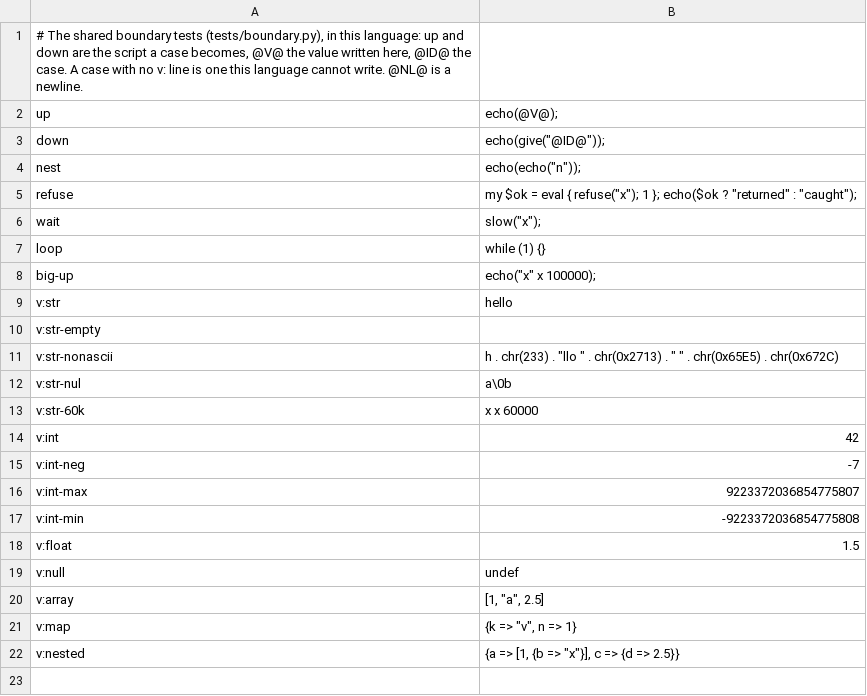
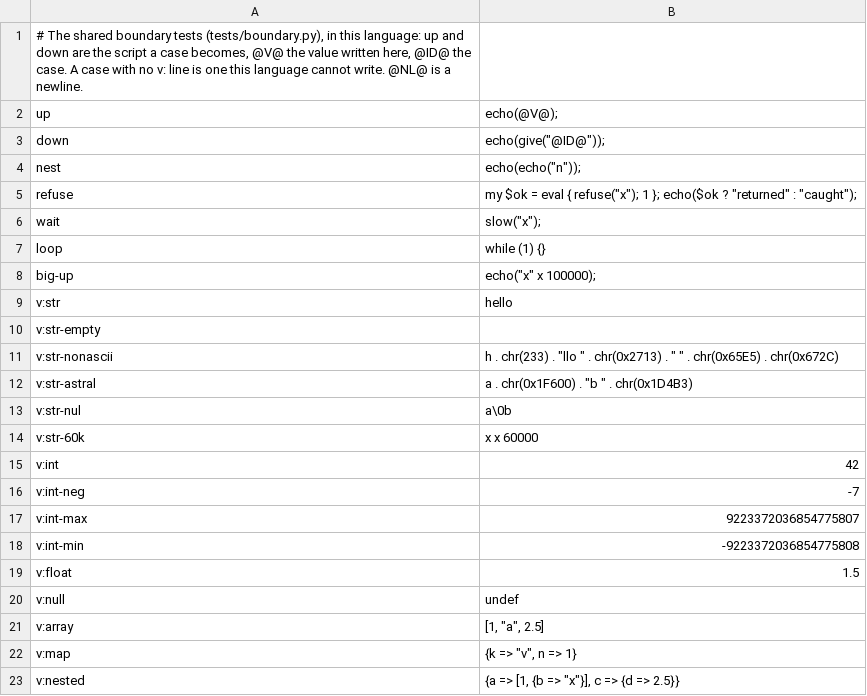
Before and after one commit to aether-lang-dev/aether-guest-languages, a TSV file: perl/containment/boundary.tsv, drawn as a sheet.

```diff
--- a/perl/containment/boundary.tsv
+++ b/perl/containment/boundary.tsv
@@ -11,2 +11,3 @@ v:str-empty	""
 v:str-nonascii	"h" . chr(233) . "llo " . chr(0x2713) . " " . chr(0x65E5) . chr(0x672C)
+v:str-astral	"a" . chr(0x1F600) . "b " . chr(0x1D4B3)
 v:str-nul	"a\0b"
```
Also changed, not shown: duktape/containment/boundary.tsv, go/containment/boundary.tsv, 27 other files.
